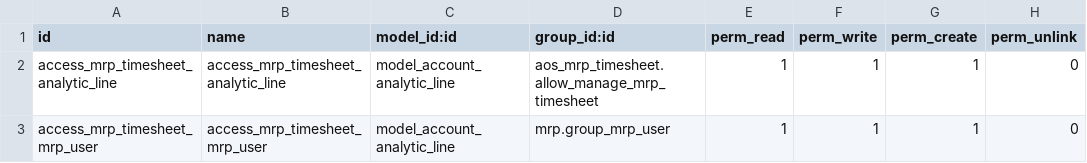
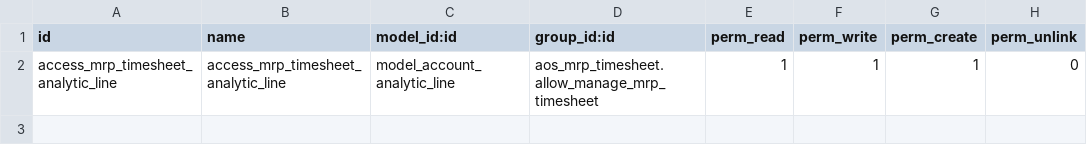
Before and after one commit to Samuelwidjaja/Nusatama-Odoo14-Addons, a CSV file: aos_mrp_timesheet/security/ir.model.access.csv, drawn as a sheet; the diff names each change by its address in the sheet, - before the commit and + after, or states it on an @@ line.

Commit message:
delete access right mrp user to access timesheet

```diff
--- a/aos_mrp_timesheet/security/ir.model.access.csv
+++ b/aos_mrp_timesheet/security/ir.model.access.csv
-row 3: access_mrp_timesheet_mrp_user | access_mrp_timesheet_mrp_user | model_account_analytic_line | mrp.group_mrp_user | 1 | 1 | 1 | 0
```
